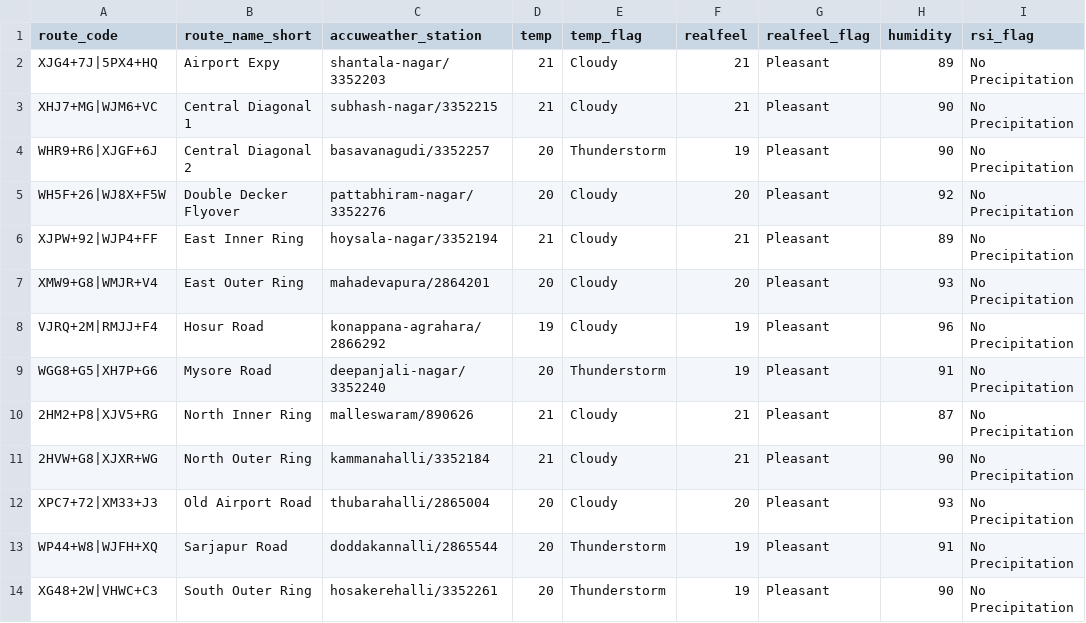
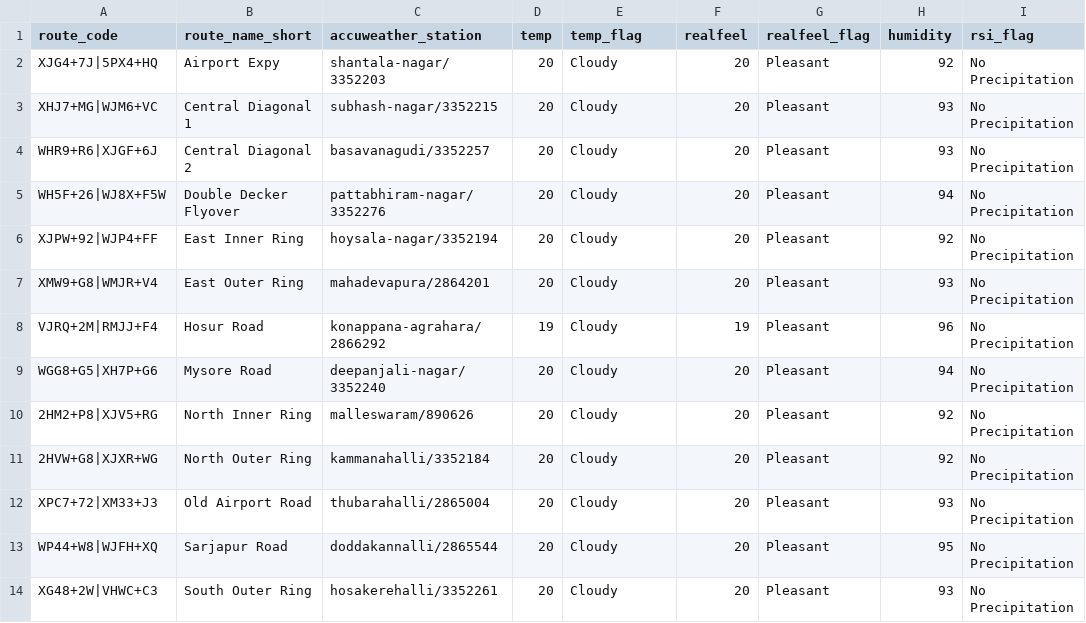
Before and after one commit to thecont1/traffic-monitor-lizard, a CSV file: data/csv-weather-snapshot.csv, drawn as a sheet; only a part is shown; the diff names each change by its address in the sheet, - before the commit and + after, or states it on an @@ line.

```diff
--- a/data/csv-weather-snapshot.csv
+++ b/data/csv-weather-snapshot.csv
-D2:D3 (temp): 21
+D2:D3 (temp): 20
-F2:F3 (realfeel): 21
+F2:F3 (realfeel): 20
-H2 (humidity): 89
+H2 (humidity): 92
-H3:H4 (humidity): 90
+H3:H4 (humidity): 93
-E4 (temp_flag): Thunderstorm
+E4 (temp_flag): Cloudy
-F4 (realfeel): 19
+F4 (realfeel): 20
-H5 (humidity): 92
+H5 (humidity): 94
-D6 (temp): 21
+D6 (temp): 20
-F6 (realfeel): 21
+F6 (realfeel): 20
-H6 (humidity): 89
+H6 (humidity): 92
-E9 (temp_flag): Thunderstorm
+E9 (temp_flag): Cloudy
-F9 (realfeel): 19
+F9 (realfeel): 20
-H9 (humidity): 91
+H9 (humidity): 94
-D10:D11 (temp): 21
+D10:D11 (temp): 20
-F10:F11 (realfeel): 21
+F10:F11 (realfeel): 20
-H10 (humidity): 87
+H10 (humidity): 92
-H11 (humidity): 90
+H11 (humidity): 92
-E13:E14 (temp_flag): Thunderstorm
+E13:E14 (temp_flag): Cloudy
-F13:F14 (realfeel): 19
+F13:F14 (realfeel): 20
-H13 (humidity): 91
+H13 (humidity): 95
-H14 (humidity): 90
+H14 (humidity): 93
```
Also changed, not shown: 2 other files.
